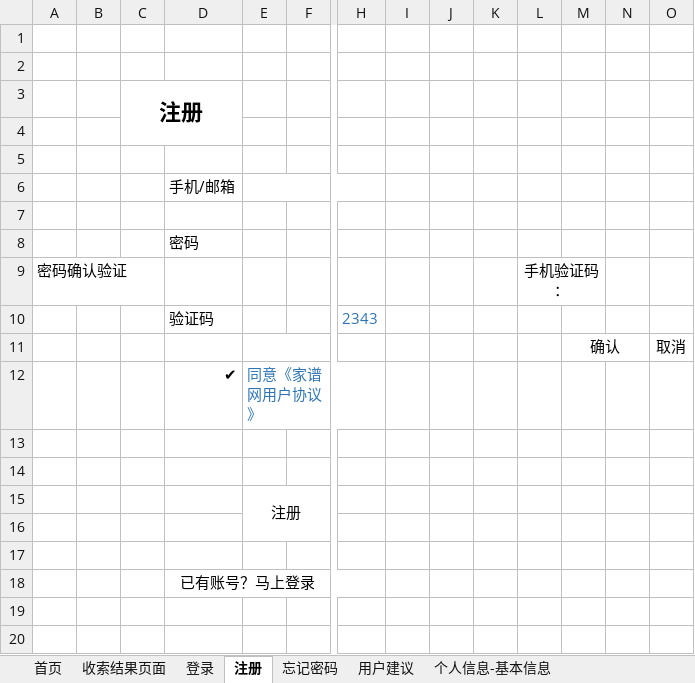
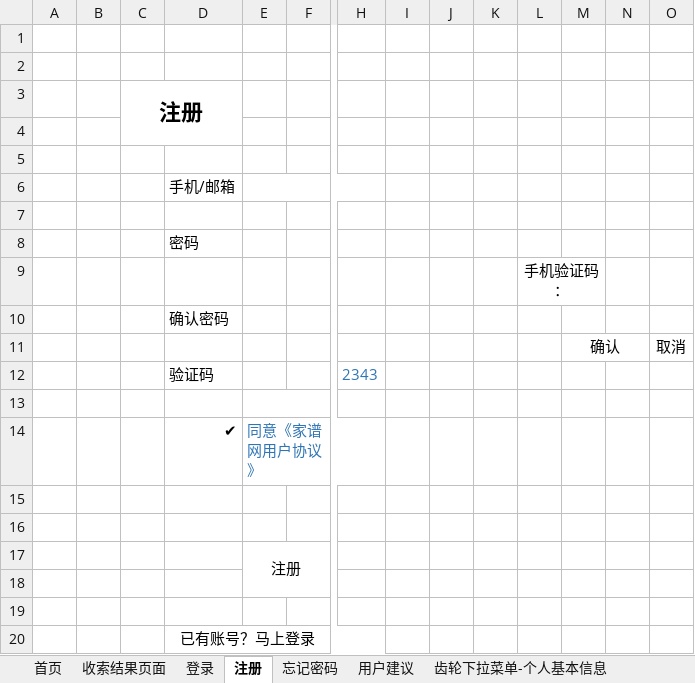
Before and after one commit to 3MusketeersFamily/familyTreeDoc, an Excel workbook: 家谱需求/家谱需求页面2016-10-18.xlsx, sheet 注册, drawn as a sheet; only a part is shown, gaps mark what is left out; values as stored, in another font and other column widths than the file's, no borders; removed rows and columns are numbered as before the commit, all else as after; rows hold the shown columns only; the diff names each change by its address in the sheet, - before the commit and + after, or states it on an @@ line.

```diff
--- a/家谱需求/家谱需求页面2016-10-18.xlsx (sheet 注册)
+++ b/家谱需求/家谱需求页面2016-10-18.xlsx (sheet 注册)
-sheet tab: 个人信息-基本信息
+sheet tab: 齿轮下拉菜单-个人基本信息
-A9: 密码确认验证
+A9: (empty)
+row 10:  |  |  | 确认密码
+row 11:  |  |  |  |  |  |  |  |  |  |  | 确认 |  | 取消
-row 13:  |  |  |  |  |  |  |  |  |  |  | 确认 |  | 取消
+row 13: (empty)
-M11:N11 merged
```
Also changed, not shown: sheet 收索结果页面, sheet 齿轮下拉菜单-其他个人信息-头像上传, sheet 齿轮下拉菜单-其他个人信息-私人信息-添加银行卡, sheet 齿轮下拉菜单-其他个人信息-生活信息, sheet 齿轮下拉菜单-其他个人信息-私人信息, sheet 齿轮下拉菜单-个人基本信息, 2 more sheets, other sheet tabs, charts or pictures, 2 other files.
